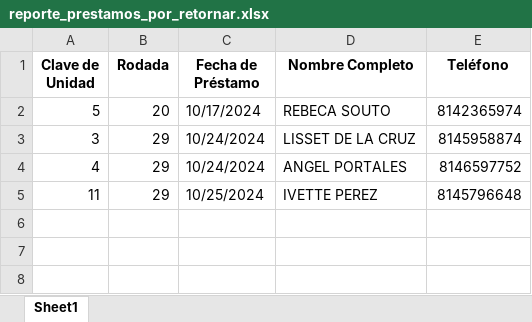
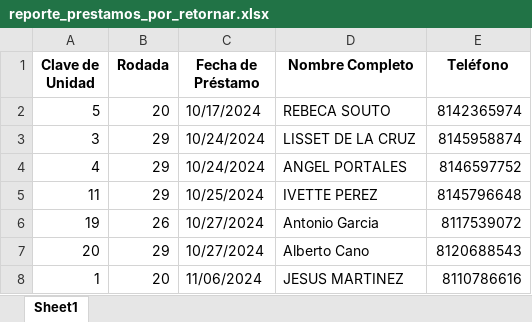
Before and after one commit to SunnyWiltshire/Evidencia-Estructura-de-datos, an Excel workbook: reporte_prestamos_por_retornar.xlsx, sheet Sheet1, drawn as a sheet; values as stored, in another font and other column widths than the file's, no borders; the diff names each change by its address in the sheet, - before the commit and + after, or states it on an @@ line.

```diff
--- a/reporte_prestamos_por_retornar.xlsx (sheet Sheet1)
+++ b/reporte_prestamos_por_retornar.xlsx (sheet Sheet1)
+row 6: 19 | 26 | 10/27/2024 | Antonio Garcia | 8117539072
+row 7: 20 | 29 | 10/27/2024 | Alberto Cano | 8120688543
+row 8: 1 | 20 | 11/06/2024 | JESUS MARTINEZ | 8110786616
```
Also changed, not shown: Clientes.xlsx, prestamos_por_periodo.xlsx, 11 other files.
